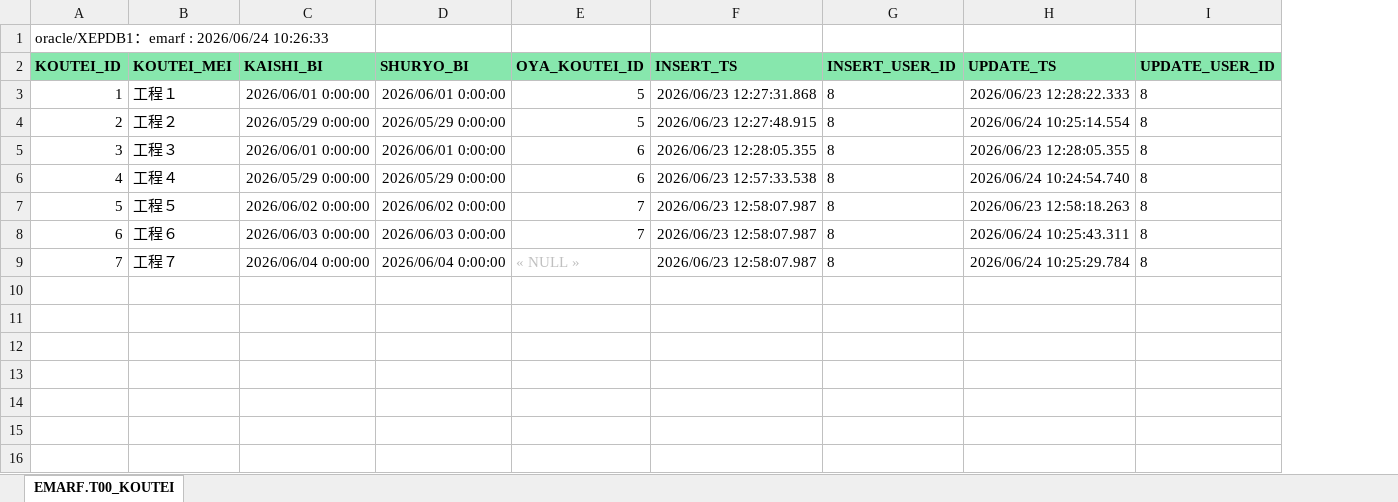
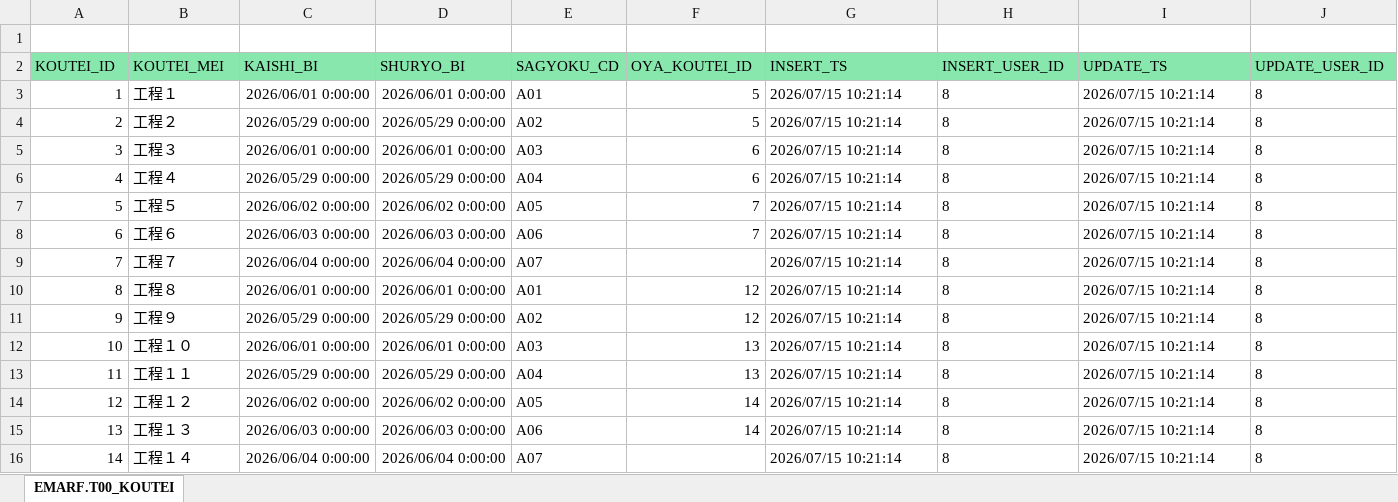
Before and after one commit to emarfkrow/sample, an Excel workbook: .schema/T00_KOUTEI.xlsx, sheet EMARF.T00_KOUTEI, drawn as a sheet; values as stored, in another font and other column widths than the file's, no borders; addresses are those after the commit; the diff names each change by its address in the sheet, - before the commit and + after, or states it on an @@ line.

```diff
--- a/.schema/T00_KOUTEI.xlsx (sheet EMARF.T00_KOUTEI)
+++ b/.schema/T00_KOUTEI.xlsx (sheet EMARF.T00_KOUTEI)
+column E (SAGYOKU_CD), rows 3-9: A01 | A02 | A03 | A04 | A05 | A06 | A07
@@ column A (KOUTEI_ID) renumbered in row 1 @@
-A2:D2 bold: on
+A2:D2 bold: off
-F2:J2 bold: on
+F2:J2 bold: off
-G3 (INSERT_TS): 2026/06/23 12:27:31.868
+G3 (INSERT_TS): 2026/07/15 10:21:14
-I3 (UPDATE_TS): 2026/06/23 12:28:22.333
+I3 (UPDATE_TS): 2026/07/15 10:21:14
-G4 (INSERT_TS): 2026/06/23 12:27:48.915
+G4 (INSERT_TS): 2026/07/15 10:21:14
-I4 (UPDATE_TS): 2026/06/24 10:25:14.554
+I4 (UPDATE_TS): 2026/07/15 10:21:14
-G5 (INSERT_TS): 2026/06/23 12:28:05.355
+G5 (INSERT_TS): 2026/07/15 10:21:14
-I5 (UPDATE_TS): 2026/06/23 12:28:05.355
+I5 (UPDATE_TS): 2026/07/15 10:21:14
-G6 (INSERT_TS): 2026/06/23 12:57:33.538
+G6 (INSERT_TS): 2026/07/15 10:21:14
-I6 (UPDATE_TS): 2026/06/24 10:24:54.740
+I6 (UPDATE_TS): 2026/07/15 10:21:14
-G7:G9 (INSERT_TS): 2026/06/23 12:58:07.987
+G7:G9 (INSERT_TS): 2026/07/15 10:21:14
-I7 (UPDATE_TS): 2026/06/23 12:58:18.263
+I7 (UPDATE_TS): 2026/07/15 10:21:14
-I8 (UPDATE_TS): 2026/06/24 10:25:43.311
+I8 (UPDATE_TS): 2026/07/15 10:21:14
-F9 (OYA_KOUTEI_ID): « NULL »
+F9 (OYA_KOUTEI_ID): (empty)
-I9 (UPDATE_TS): 2026/06/24 10:25:29.784
+I9 (UPDATE_TS): 2026/07/15 10:21:14
+row 10: 8 | 工程８ | 2026/06/01 0:00:00 | 2026/06/01 0:00:00 | A01 | 12 | 2026/07/15 10:21:14 | 8 | 2026/07/15 10:21:14 | 8
+row 11: 9 | 工程９ | 2026/05/29 0:00:00 | 2026/05/29 0:00:00 | A02 | 12 | 2026/07/15 10:21:14 | 8 | 2026/07/15 10:21:14 | 8
+row 12: 10 | 工程１０ | 2026/06/01 0:00:00 | 2026/06/01 0:00:00 | A03 | 13 | 2026/07/15 10:21:14 | 8 | 2026/07/15 10:21:14 | 8
+row 13: 11 | 工程１１ | 2026/05/29 0:00:00 | 2026/05/29 0:00:00 | A04 | 13 | 2026/07/15 10:21:14 | 8 | 2026/07/15 10:21:14 | 8
+row 14: 12 | 工程１２ | 2026/06/02 0:00:00 | 2026/06/02 0:00:00 | A05 | 14 | 2026/07/15 10:21:14 | 8 | 2026/07/15 10:21:14 | 8
+row 15: 13 | 工程１３ | 2026/06/03 0:00:00 | 2026/06/03 0:00:00 | A06 | 14 | 2026/07/15 10:21:14 | 8 | 2026/07/15 10:21:14 | 8
+row 16: 14 | 工程１４ | 2026/06/04 0:00:00 | 2026/06/04 0:00:00 | A07 |  | 2026/07/15 10:21:14 | 8 | 2026/07/15 10:21:14 | 8
```
Also changed, not shown: formulas that keep their value, .schema/MHR_SHOKUI_NINKA.xlsx, .schema/MHR_USER.xlsx, 10 other files.
